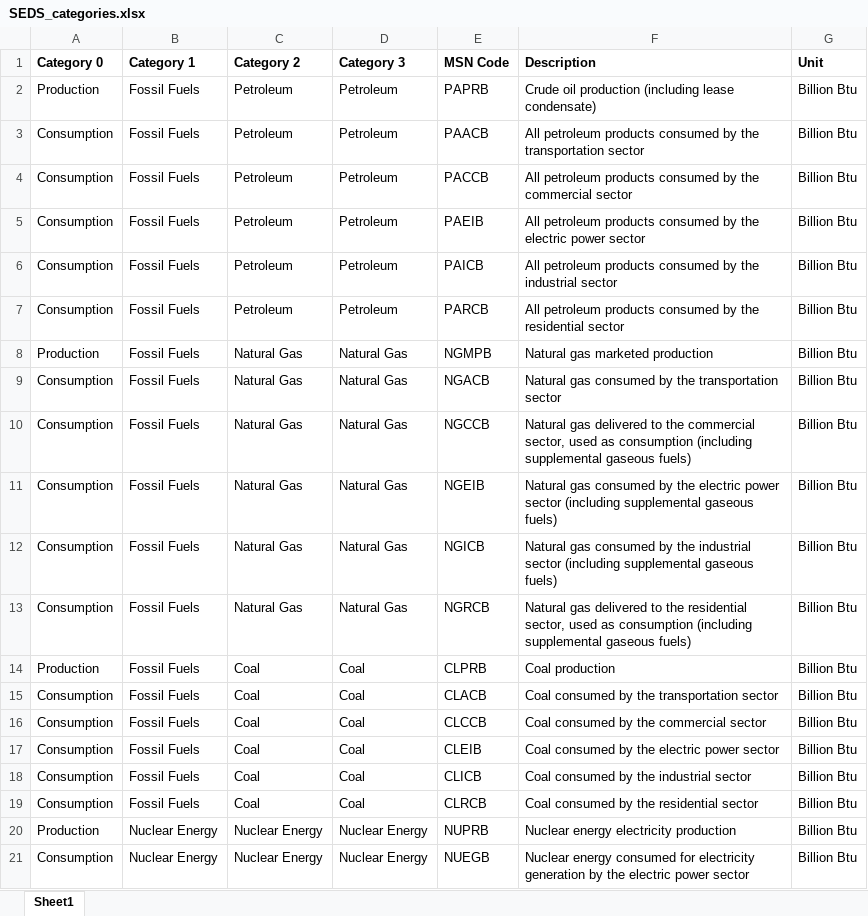
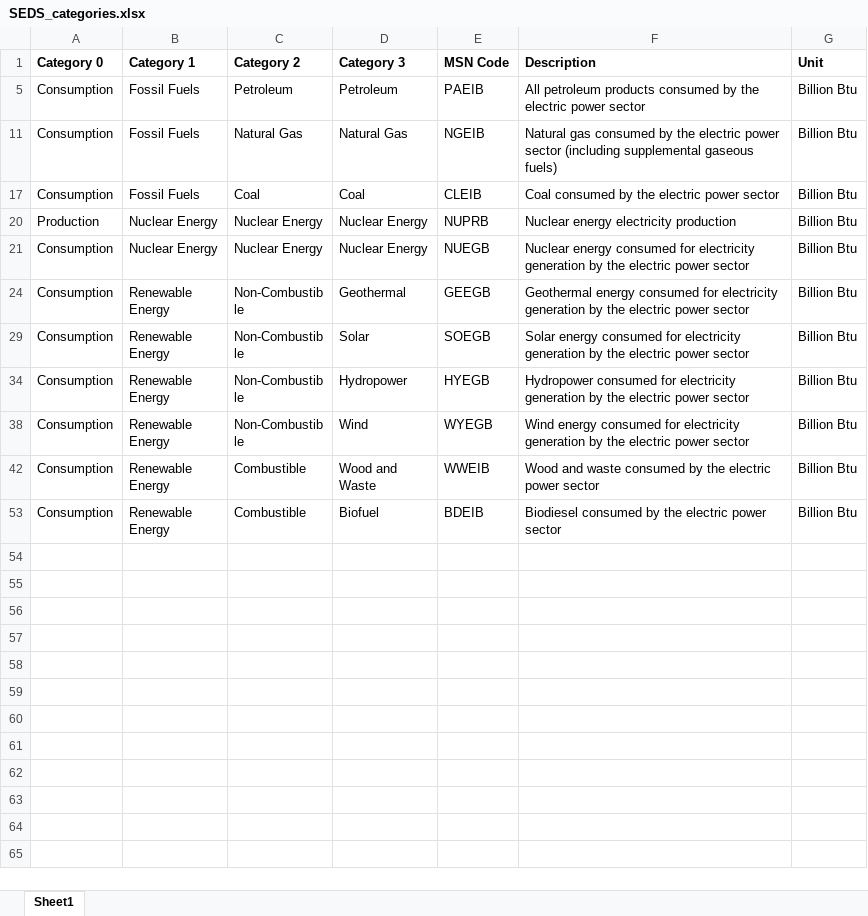
Before and after one commit to micleone/SIADS_696_F26_Team10, an Excel workbook: Datasets/SEDS/SEDS_categories.xlsx, sheet Sheet1, drawn as a sheet; only a part is shown; the shorter side is filled out with more unchanged rows; values as stored, in another font and other column widths than the file's, no borders; charts and pictures not drawn; the diff covers the shown part only; the diff names each change by its address in the sheet, - before the commit and + after, or states it on an @@ line.

Commit message:
USL and SEDS cleaning updates
Fixes for JupyterLab running.
Improve markdown formatting and descriptions.
Improve visualizations.
Update SEDS categories with TPOPP

```diff
--- a/Datasets/SEDS/SEDS_categories.xlsx (sheet Sheet1)
+++ b/Datasets/SEDS/SEDS_categories.xlsx (sheet Sheet1)
@@ row 2 hidden: Production | Fossil Fuels | Petroleum | Petroleum | PAPRB | Crude oil production (including lease condensate) | Billion Btu @@
@@ row 3 hidden: Consumption | Fossil Fuels | Petroleum | Petroleum | PAACB | All petroleum products consumed by the transportation sector | Billion Btu @@
@@ row 4 hidden: Consumption | Fossil Fuels | Petroleum | Petroleum | PACCB | All petroleum products consumed by the commercial sector | Billion Btu @@
@@ row 6 hidden: Consumption | Fossil Fuels | Petroleum | Petroleum | PAICB | All petroleum products consumed by the industrial sector | Billion Btu @@
@@ row 7 hidden: Consumption | Fossil Fuels | Petroleum | Petroleum | PARCB | All petroleum products consumed by the residential sector | Billion Btu @@
@@ row 8 hidden: Production | Fossil Fuels | Natural Gas | Natural Gas | NGMPB | Natural gas marketed production | Billion Btu @@
@@ row 9 hidden: Consumption | Fossil Fuels | Natural Gas | Natural Gas | NGACB | Natural gas consumed by the transportation sector | Billion Btu @@
@@ row 10 hidden: Consumption | Fossil Fuels | Natural Gas | Natural Gas | NGCCB | Natural gas delivered to the commercial sector, used as consumption (including supplemental gaseous fuels) | Billion Btu @@
@@ row 12 hidden: Consumption | Fossil Fuels | Natural Gas | Natural Gas | NGICB | Natural gas consumed by the industrial sector (including supplemental gaseous fuels) | Billion Btu @@
@@ row 13 hidden: Consumption | Fossil Fuels | Natural Gas | Natural Gas | NGRCB | Natural gas delivered to the residential sector, used as consumption (including supplemental gaseous fuels) | Billion Btu @@
@@ row 14 hidden: Production | Fossil Fuels | Coal | Coal | CLPRB | Coal production | Billion Btu @@
@@ row 15 hidden: Consumption | Fossil Fuels | Coal | Coal | CLACB | Coal consumed by the transportation sector | Billion Btu @@
@@ row 16 hidden: Consumption | Fossil Fuels | Coal | Coal | CLCCB | Coal consumed by the commercial sector | Billion Btu @@
@@ row 18 hidden: Consumption | Fossil Fuels | Coal | Coal | CLICB | Coal consumed by the industrial sector | Billion Btu @@
@@ row 19 hidden: Consumption | Fossil Fuels | Coal | Coal | CLRCB | Coal consumed by the residential sector | Billion Btu @@
```
Also changed, not shown: 27 hidden or unhidden rows elsewhere in this sheet, hidden cells, charts or pictures, 2 other files.
